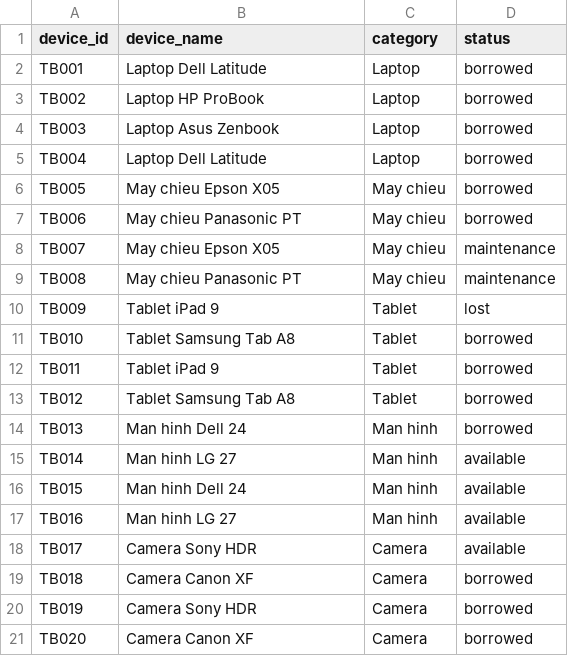
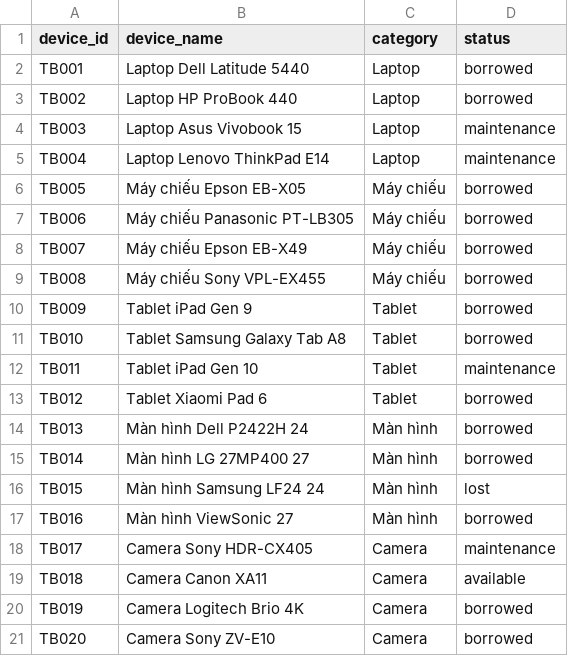
Before and after one commit to thanhtug07/QUANLYMUONTHIETBI, a CSV file: data/devices.csv, drawn as a sheet; only a part is shown; the diff covers the shown part only.

Commit message:
feat: improve status visual system and dashboard UX

```diff
--- a/data/devices.csv
+++ b/data/devices.csv
@@ -1,21 +1,21 @@
 device_id,device_name,category,status
-TB001,Laptop Dell Latitude,Laptop,borrowed
-TB002,Laptop HP ProBook,Laptop,borrowed
-TB003,Laptop Asus Zenbook,Laptop,borrowed
-TB004,Laptop Dell Latitude,Laptop,borrowed
-TB005,May chieu Epson X05,May chieu,borrowed
-TB006,May chieu Panasonic PT,May chieu,borrowed
-TB007,May chieu Epson X05,May chieu,maintenance
-TB008,May chieu Panasonic PT,May chieu,maintenance
-TB009,Tablet iPad 9,Tablet,lost
-TB010,Tablet Samsung Tab A8,Tablet,borrowed
-TB011,Tablet iPad 9,Tablet,borrowed
-TB012,Tablet Samsung Tab A8,Tablet,borrowed
-TB013,Man hinh Dell 24,Man hinh,borrowed
-TB014,Man hinh LG 27,Man hinh,available
-TB015,Man hinh Dell 24,Man hinh,available
-TB016,Man hinh LG 27,Man hinh,available
-TB017,Camera Sony HDR,Camera,available
-TB018,Camera Canon XF,Camera,borrowed
-TB019,Camera Sony HDR,Camera,borrowed
-TB020,Camera Canon XF,Camera,borrowed
+TB001,Laptop Dell Latitude 5440,Laptop,borrowed
+TB002,Laptop HP ProBook 440,Laptop,borrowed
+TB003,Laptop Asus Vivobook 15,Laptop,maintenance
+TB004,Laptop Lenovo ThinkPad E14,Laptop,maintenance
+TB005,Máy chiếu Epson EB-X05,Máy chiếu,borrowed
+TB006,Máy chiếu Panasonic PT-LB305,Máy chiếu,borrowed
+TB007,Máy chiếu Epson EB-X49,Máy chiếu,borrowed
+TB008,Máy chiếu Sony VPL-EX455,Máy chiếu,borrowed
+TB009,Tablet iPad Gen 9,Tablet,borrowed
+TB010,Tablet Samsung Galaxy Tab A8,Tablet,borrowed
+TB011,Tablet iPad Gen 10,Tablet,maintenance
+TB012,Tablet Xiaomi Pad 6,Tablet,borrowed
+TB013,Màn hình Dell P2422H 24,Màn hình,borrowed
+TB014,Màn hình LG 27MP400 27,Màn hình,borrowed
+TB015,Màn hình Samsung LF24 24,Màn hình,lost
+TB016,Màn hình ViewSonic 27,Màn hình,borrowed
+TB017,Camera Sony HDR-CX405,Camera,maintenance
+TB018,Camera Canon XA11,Camera,available
+TB019,Camera Logitech Brio 4K,Camera,borrowed
+TB020,Camera Sony ZV-E10,Camera,borrowed
```
Also changed, not shown: 36 added rows and 9 edited cells elsewhere in this file, 37 other files.
